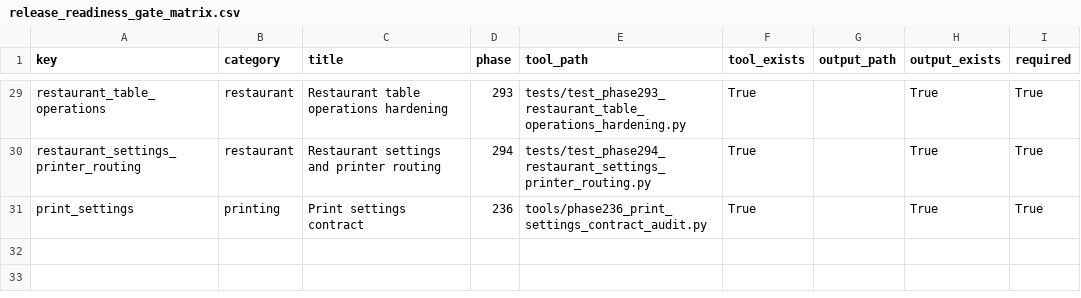
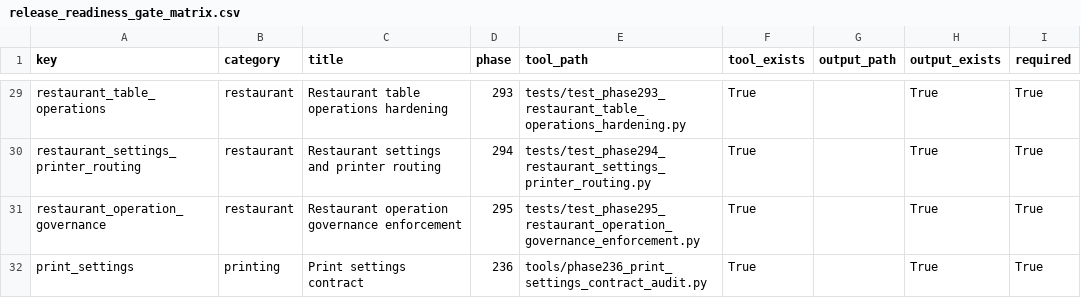
Before and after one commit to bukamal/alrajihi, a CSV file: tools/audit_outputs/release_readiness_gate_matrix.csv, drawn as a sheet; only a part is shown, gaps mark what is left out; the diff names each change by its address in the sheet, - before the commit and + after, or states it on an @@ line.

```diff
--- a/tools/audit_outputs/release_readiness_gate_matrix.csv
+++ b/tools/audit_outputs/release_readiness_gate_matrix.csv
+row 31: restaurant_operation_governance | restaurant | Restaurant operation governance enforcement | 295 | tests/test_phase295_restaurant_operation_governance_enforcement.py | True |  | True | True
```
Also changed, not shown: 9 other files.
